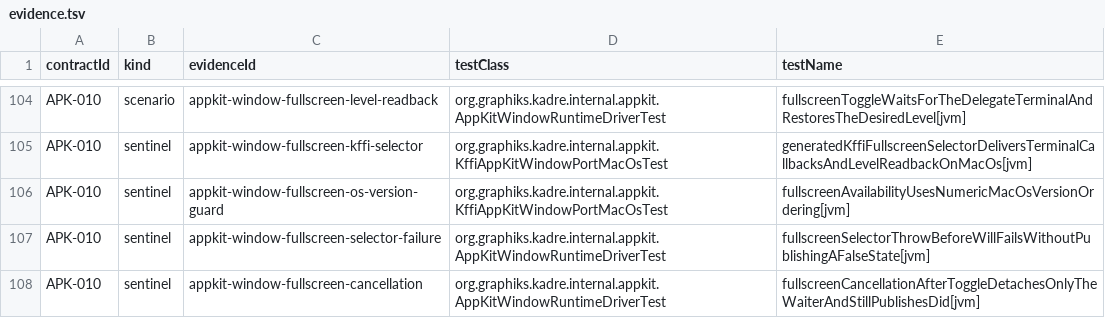
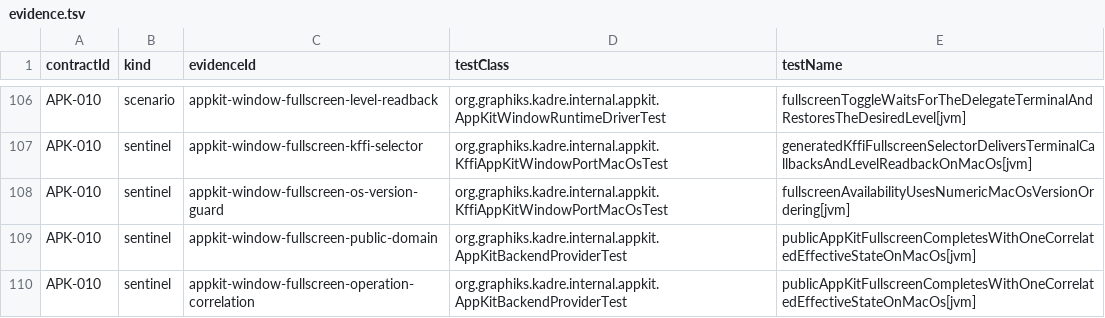
Before and after one commit to ygdrasil-io/poc-koreos, a TSV file: kadre/backend/appkit/contracts/evidence.tsv, drawn as a sheet; only a part is shown, gaps mark what is left out; the shorter side is filled out with more unchanged rows; the diff covers the shown part only.

```diff
--- a/kadre/backend/appkit/contracts/evidence.tsv
+++ b/kadre/backend/appkit/contracts/evidence.tsv
@@ -106 +108,3 @@ APK-010	sentinel	appkit-window-fullscreen-kffi-selector	org.graphiks.kadre.inter
 APK-010	sentinel	appkit-window-fullscreen-os-version-guard	org.graphiks.kadre.internal.appkit.KffiAppKitWindowPortMacOsTest	fullscreenAvailabilityUsesNumericMacOsVersionOrdering[jvm]
+APK-010	sentinel	appkit-window-fullscreen-public-domain	org.graphiks.kadre.internal.appkit.AppKitBackendProviderTest	publicAppKitFullscreenCompletesWithOneCorrelatedEffectiveStateOnMacOs[jvm]
+APK-010	sentinel	appkit-window-fullscreen-operation-correlation	org.graphiks.kadre.internal.appkit.AppKitBackendProviderTest	publicAppKitFullscreenCompletesWithOneCorrelatedEffectiveStateOnMacOs[jvm]
```
Also changed, not shown: 4 added rows and 3 edited cells elsewhere in this file, kadre/contracts/registry/contracts.tsv, kadre/runtime/contracts/evidence.tsv, 13 other files.
